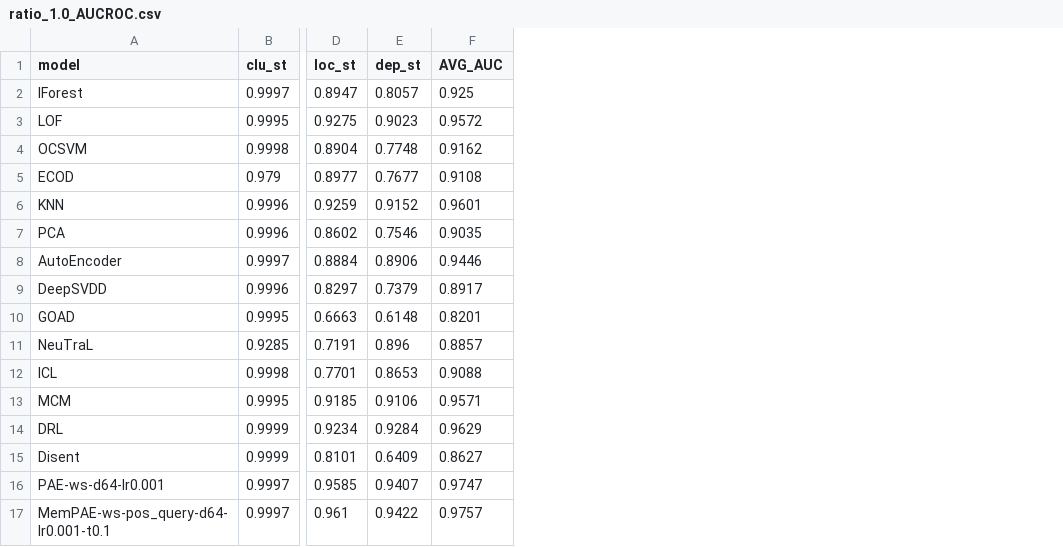
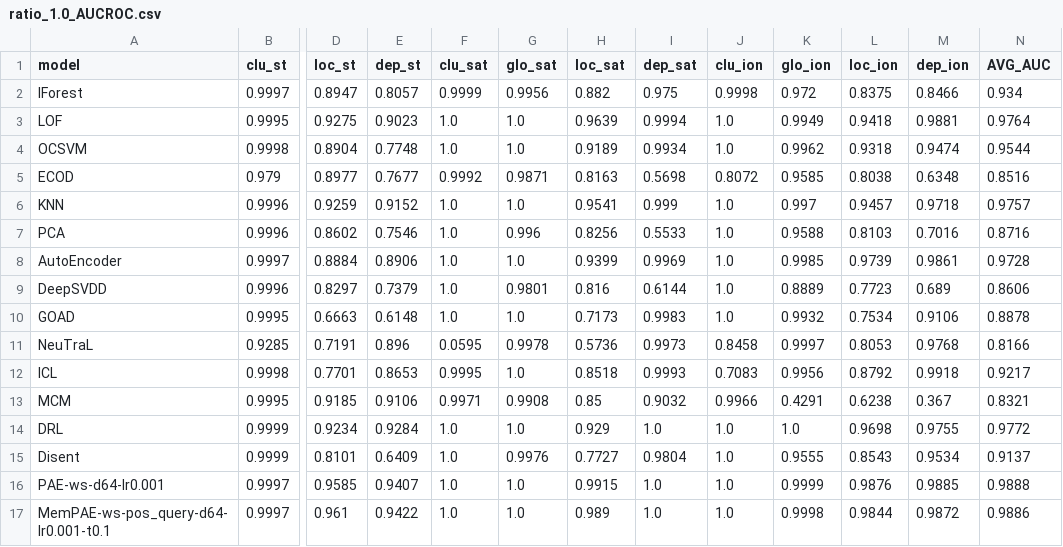
Before and after one commit to Cheol-Will/perceiver-ad, a CSV file: metrics/ratio_1.0_AUCROC.csv, drawn as a sheet; only a part is shown, gaps mark what is left out; addresses are those after the commit; the diff names each change by its address in the sheet, - before the commit and + after, or states it on an @@ line.

```diff
--- a/metrics/ratio_1.0_AUCROC.csv
+++ b/metrics/ratio_1.0_AUCROC.csv
+column F (clu_sat), rows 2-17: 0.9999 | 1.0 | 1.0 | 0.9992 | 1.0 | 1.0 | 1.0 | 1.0 | 1.0 | 0.0595 | 0.9995 | 0.9971 | 1.0 | 1.0 | 1.0 | 1.0
+column G (glo_sat), rows 2-17: 0.9956 | 1.0 | 1.0 | 0.9871 | 1.0 | 0.996 | 1.0 | 0.9801 | 1.0 | 0.9978 | 1.0 | 0.9908 | 1.0 | 0.9976 | 1.0 | 1.0
+column H (loc_sat), rows 2-17: 0.882 | 0.9639 | 0.9189 | 0.8163 | 0.9541 | 0.8256 | 0.9399 | 0.816 | 0.7173 | 0.5736 | 0.8518 | 0.85 | 0.929 | 0.7727 | 0.9915 | 0.989
+column I (dep_sat), rows 2-17: 0.975 | 0.9994 | 0.9934 | 0.5698 | 0.999 | 0.5533 | 0.9969 | 0.6144 | 0.9983 | 0.9973 | 0.9993 | 0.9032 | 1.0 | 0.9804 | 1.0 | 1.0
+column J (clu_ion), rows 2-17: 0.9998 | 1.0 | 1.0 | 0.8072 | 1.0 | 1.0 | 1.0 | 1.0 | 1.0 | 0.8458 | 0.7083 | 0.9966 | 1.0 | 1.0 | 1.0 | 1.0
+column K (glo_ion), rows 2-17: 0.972 | 0.9949 | 0.9962 | 0.9585 | 0.997 | 0.9588 | 0.9985 | 0.8889 | 0.9932 | 0.9997 | 0.9956 | 0.4291 | 1.0 | 0.9555 | 0.9999 | 0.9998
+column L (loc_ion), rows 2-17: 0.8375 | 0.9418 | 0.9318 | 0.8038 | 0.9457 | 0.8103 | 0.9739 | 0.7723 | 0.7534 | 0.8053 | 0.8792 | 0.6238 | 0.9698 | 0.8543 | 0.9876 | 0.9844
+column M (dep_ion), rows 2-17: 0.8466 | 0.9881 | 0.9474 | 0.6348 | 0.9718 | 0.7016 | 0.9861 | 0.689 | 0.9106 | 0.9768 | 0.9918 | 0.367 | 0.9755 | 0.9534 | 0.9885 | 0.9872
-N2 (AVG_AUC): 0.925
+N2 (AVG_AUC): 0.934
-N3 (AVG_AUC): 0.9572
+N3 (AVG_AUC): 0.9764
-N4 (AVG_AUC): 0.9162
+N4 (AVG_AUC): 0.9544
-N5 (AVG_AUC): 0.9108
+N5 (AVG_AUC): 0.8516
-N6 (AVG_AUC): 0.9601
+N6 (AVG_AUC): 0.9757
-N7 (AVG_AUC): 0.9035
+N7 (AVG_AUC): 0.8716
-N8 (AVG_AUC): 0.9446
+N8 (AVG_AUC): 0.9728
-N9 (AVG_AUC): 0.8917
+N9 (AVG_AUC): 0.8606
-N10 (AVG_AUC): 0.8201
+N10 (AVG_AUC): 0.8878
-N11 (AVG_AUC): 0.8857
+N11 (AVG_AUC): 0.8166
-N12 (AVG_AUC): 0.9088
+N12 (AVG_AUC): 0.9217
-N13 (AVG_AUC): 0.9571
+N13 (AVG_AUC): 0.8321
-N14 (AVG_AUC): 0.9629
+N14 (AVG_AUC): 0.9772
-N15 (AVG_AUC): 0.8627
+N15 (AVG_AUC): 0.9137
-N16 (AVG_AUC): 0.9747
+N16 (AVG_AUC): 0.9888
-N17 (AVG_AUC): 0.9757
+N17 (AVG_AUC): 0.9886
```
Also changed, not shown: metrics/ratio_1.0_AUCPR.csv, metrics/ratio_1.0_AUCPR_T.csv, 1 other file.
